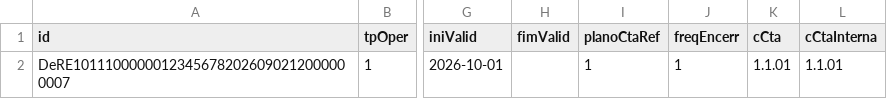
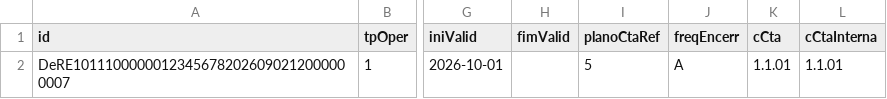
Before and after one commit to eduardodataa/dere, a CSV file: examples/csv/d1011-pgcc-previc.csv, drawn as a sheet; only a part is shown, gaps mark what is left out; the diff names each change by its address in the sheet, - before the commit and + after, or states it on an @@ line.

```diff
--- a/examples/csv/d1011-pgcc-previc.csv
+++ b/examples/csv/d1011-pgcc-previc.csv
-I2 (planoCtaRef): 1
+I2 (planoCtaRef): 5
-J2 (freqEncerr): 1
+J2 (freqEncerr): A
```
Also changed, not shown: examples/csv/d1001-informacoes-contribuinte.csv, 30 other files.
